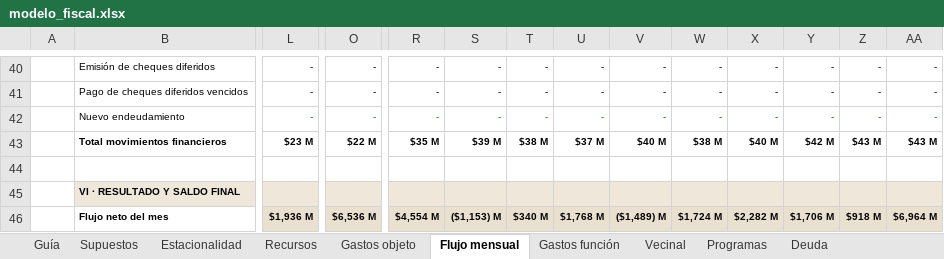
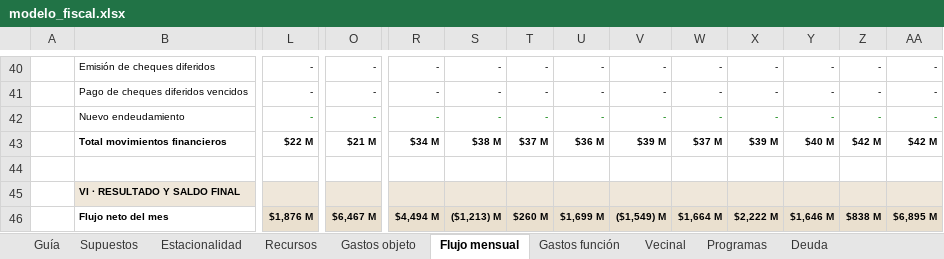
Before and after one commit to captainnicholasmoffat/casares-sanisidro-2027, an Excel workbook: proyecto/web/cuentas/modelo_fiscal.xlsx, sheet Flujo mensual, drawn as a sheet; only a part is shown, gaps mark what is left out; values as stored, in another font and other column widths than the file's, no borders; conditional formats not drawn; the diff covers the shown part only; the diff names each change by its address in the sheet, - before the commit and + after, or states it on an @@ line.

```diff
--- a/proyecto/web/cuentas/modelo_fiscal.xlsx (sheet Flujo mensual)
+++ b/proyecto/web/cuentas/modelo_fiscal.xlsx (sheet Flujo mensual)
-L43: $23 M
+L43: $22 M
-O43: $22 M
+O43: $21 M
-R43: $35 M
+R43: $34 M
-S43: $39 M
+S43: $38 M
-T43: $38 M
+T43: $37 M
-U43: $37 M
+U43: $36 M
-V43: $40 M
+V43: $39 M
-W43: $38 M
+W43: $37 M
-X43: $40 M
+X43: $39 M
-Y43: $42 M
+Y43: $40 M
-Z43: $43 M
+Z43: $42 M
-AA43: $43 M
+AA43: $42 M
-L46: $1,936 M
+L46: $1,876 M
-O46: $6,536 M
+O46: $6,467 M
-R46: $4,554 M
+R46: $4,494 M
-S46: ($1,153) M
+S46: ($1,213) M
-T46: $340 M
+T46: $260 M
-U46: $1,768 M
+U46: $1,699 M
-V46: ($1,489) M
+V46: ($1,549) M
-W46: $1,724 M
+W46: $1,664 M
-X46: $2,282 M
+X46: $2,222 M
-Y46: $1,706 M
+Y46: $1,646 M
-Z46: $918 M
+Z46: $838 M
-AA46: $6,964 M
+AA46: $6,895 M
```
Also changed, not shown: 1801 edited cells elsewhere in this sheet, sheet Gastos objeto, sheet Gastos función, sheet Resumen anual, sheet Escenarios, sheet Supuestos, formulas that keep their value, 17 other files.
